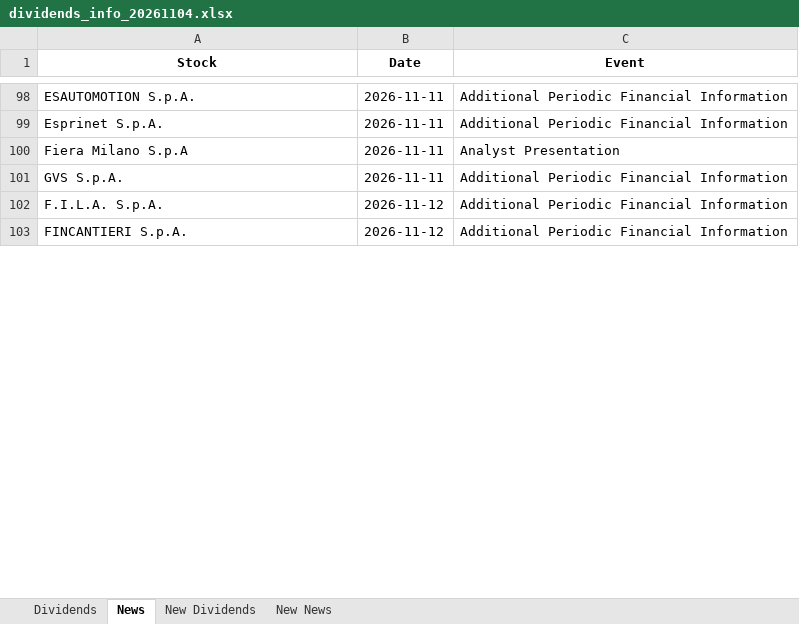
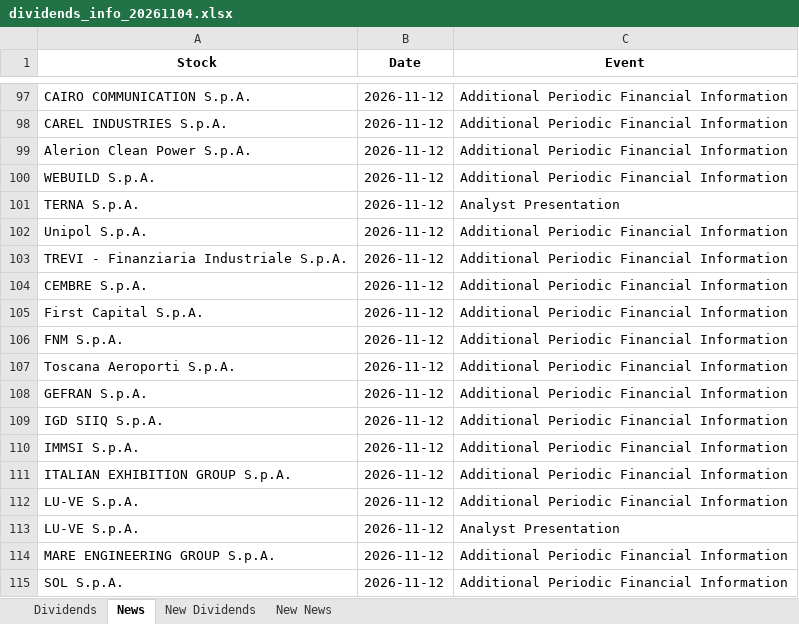
Before and after one commit to pattuallo/pattuallo.github.io, an Excel workbook: data/dividends_info_20261104.xlsx, sheet News, drawn as a sheet; only a part is shown, gaps mark what is left out; the shorter side is filled out with more unchanged rows; values as stored, in another font and other column widths than the file's, no borders; addresses are those after the commit; the diff covers the shown part only; the diff names each change by its address in the sheet, - before the commit and + after, or states it on an @@ line.

```diff
--- a/data/dividends_info_20261104.xlsx (sheet News)
+++ b/data/dividends_info_20261104.xlsx (sheet News)
-A97 (Stock): ESAUTOMOTION S.p.A.
+A97 (Stock): CAIRO COMMUNICATION S.p.A.
-B97 (Date): 2026-11-11
+B97 (Date): 2026-11-12
+row 98: CAREL INDUSTRIES S.p.A. | 2026-11-12 | Additional Periodic Financial Information
+row 99: Alerion Clean Power S.p.A. | 2026-11-12 | Additional Periodic Financial Information
+row 100: WEBUILD S.p.A. | 2026-11-12 | Additional Periodic Financial Information
+row 101: TERNA S.p.A. | 2026-11-12 | Analyst Presentation
+row 102: Unipol S.p.A. | 2026-11-12 | Additional Periodic Financial Information
+row 103: TREVI - Finanziaria Industriale S.p.A. | 2026-11-12 | Additional Periodic Financial Information
+row 104: CEMBRE S.p.A. | 2026-11-12 | Additional Periodic Financial Information
+row 105: First Capital S.p.A. | 2026-11-12 | Additional Periodic Financial Information
+row 106: FNM S.p.A. | 2026-11-12 | Additional Periodic Financial Information
-A107 (Stock): Esprinet S.p.A.
+A107 (Stock): Toscana Aeroporti S.p.A.
-B107 (Date): 2026-11-11
+B107 (Date): 2026-11-12
+row 108: GEFRAN S.p.A. | 2026-11-12 | Additional Periodic Financial Information
+row 109: IGD SIIQ S.p.A. | 2026-11-12 | Additional Periodic Financial Information
+row 110: IMMSI S.p.A. | 2026-11-12 | Additional Periodic Financial Information
+row 111: ITALIAN EXHIBITION GROUP S.p.A. | 2026-11-12 | Additional Periodic Financial Information
+row 112: LU-VE S.p.A. | 2026-11-12 | Additional Periodic Financial Information
-A113 (Stock): Fiera Milano S.p.A
+A113 (Stock): LU-VE S.p.A.
-B113 (Date): 2026-11-11
+B113 (Date): 2026-11-12
+row 114: MARE ENGINEERING GROUP S.p.A. | 2026-11-12 | Additional Periodic Financial Information
-A115 (Stock): GVS S.p.A.
+A115 (Stock): SOL S.p.A.
-B115 (Date): 2026-11-11
+B115 (Date): 2026-11-12
```
Also changed, not shown: 51 added rows, 18 removed rows, 22 moved rows and 24 edited cells elsewhere in this sheet, sheet Dividends, sheet New Dividends, sheet New News, 1 other file.
